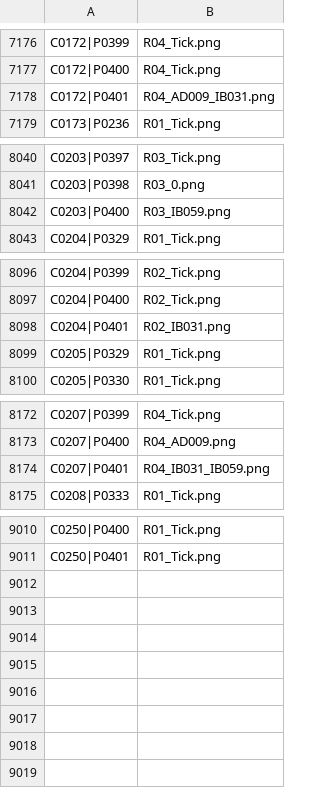
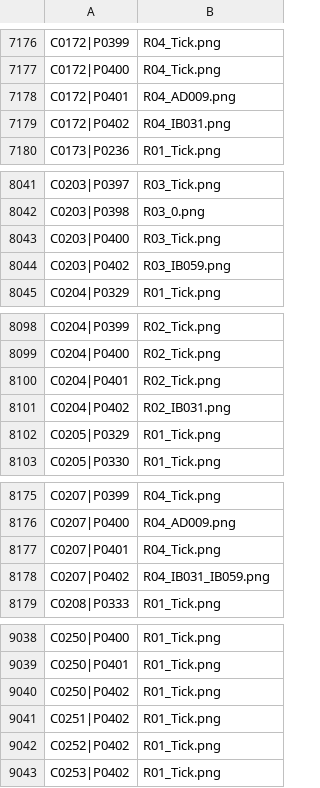
Before and after one commit to StephenLydall/CubPackImages, a CSV file: data/MemberEventKey.csv, drawn as a sheet; only a part is shown, gaps mark what is left out; the diff covers the shown part only.

```diff
--- a/data/MemberEventKey.csv
+++ b/data/MemberEventKey.csv
@@ -7177,3 +7177,4 @@ C0172|P0399,R04_Tick.png
 C0172|P0400,R04_Tick.png
-C0172|P0401,R04_AD009_IB031.png
+C0172|P0401,R04_AD009.png
+C0172|P0402,R04_IB031.png
 C0173|P0236,R01_Tick.png
@@ -8041,3 +8042,4 @@ C0203|P0397,R03_Tick.png
 C0203|P0398,R03_0.png
-C0203|P0400,R03_IB059.png
+C0203|P0400,R03_Tick.png
+C0203|P0402,R03_IB059.png
 C0204|P0329,R01_Tick.png
@@ -8097,3 +8099,4 @@ C0204|P0399,R02_Tick.png
 C0204|P0400,R02_Tick.png
-C0204|P0401,R02_IB031.png
+C0204|P0401,R02_Tick.png
+C0204|P0402,R02_IB031.png
 C0205|P0329,R01_Tick.png
@@ -8173,3 +8176,4 @@ C0207|P0399,R04_Tick.png
 C0207|P0400,R04_AD009.png
-C0207|P0401,R04_IB031_IB059.png
+C0207|P0401,R04_Tick.png
+C0207|P0402,R04_IB031_IB059.png
 C0208|P0333,R01_Tick.png
@@ -9011 +9039,5 @@ C0250|P0400,R01_Tick.png
 C0250|P0401,R01_Tick.png
+C0250|P0402,R01_Tick.png
+C0251|P0402,R01_Tick.png
+C0252|P0402,R01_Tick.png
+C0253|P0402,R01_Tick.png
```
Also changed, not shown: 24 added rows and 18 edited cells elsewhere in this file, MemberEventTimeline.csv, 2 other files.
